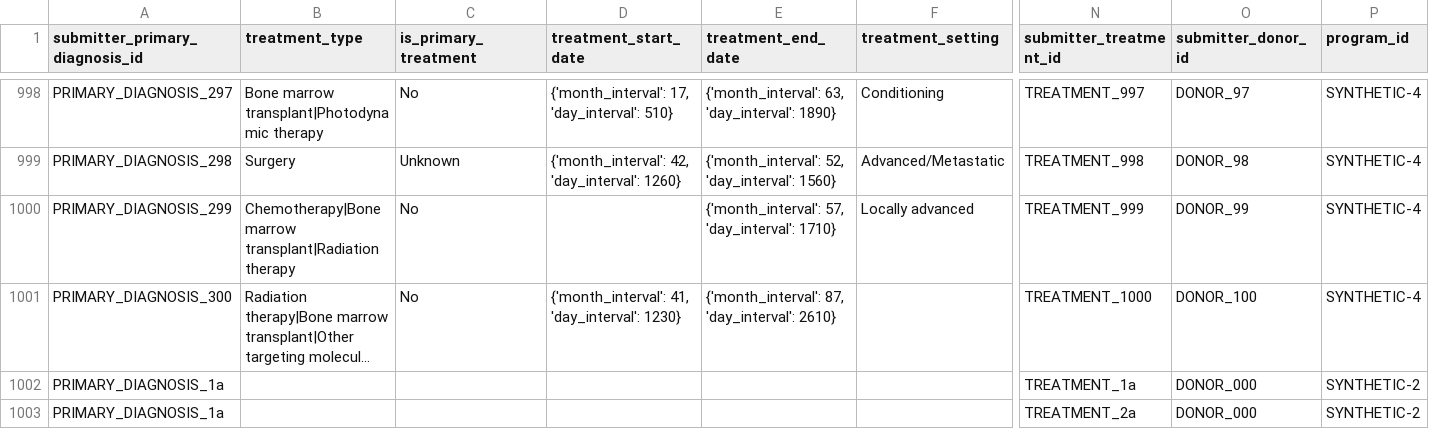
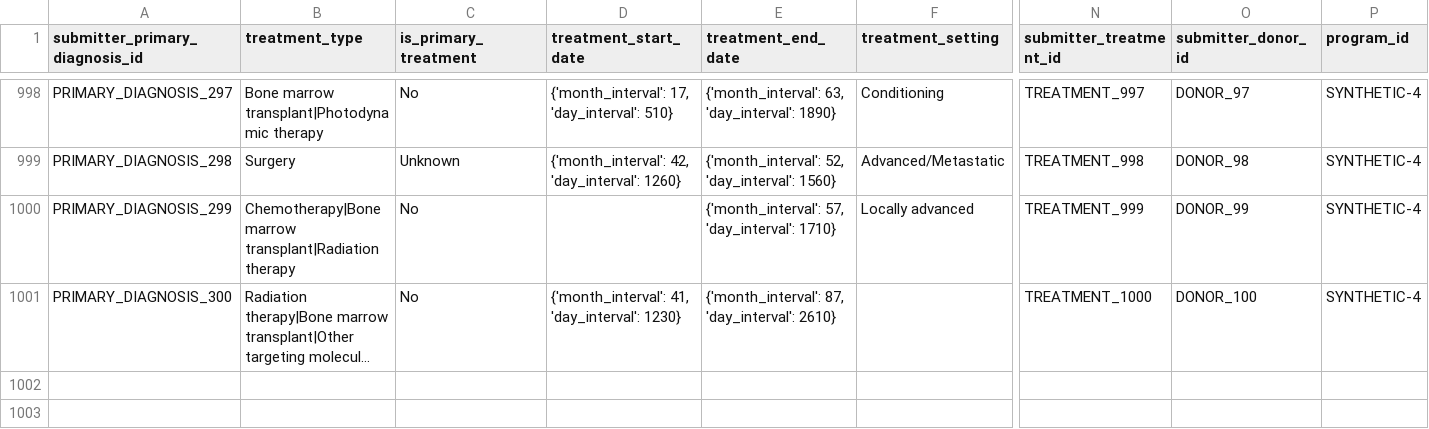
Before and after one commit to CanDIG/mohccn-synthetic-data, a CSV file: medium_dataset_csv/raw_data/Treatment.csv, drawn as a sheet; only a part is shown, gaps mark what is left out; long unchanged cells end in …; rows hold the shown columns only; the diff names each change by its address in the sheet, - before the commit and + after, or states it on an @@ line.

```diff
--- a/medium_dataset_csv/raw_data/Treatment.csv
+++ b/medium_dataset_csv/raw_data/Treatment.csv
-row 1002: PRIMARY_DIAGNOSIS_1a |  |  |  |  |  | TREATMENT_1a | DONOR_000 | SYNTHETIC-2
-row 1003: PRIMARY_DIAGNOSIS_1a |  |  |  |  |  | TREATMENT_2a | DONOR_000 | SYNTHETIC-2
```
Also changed, not shown: medium_dataset_csv/raw_data/SampleRegistration.csv, medium_dataset_csv/raw_data/Specimen.csv, 9 other files.
